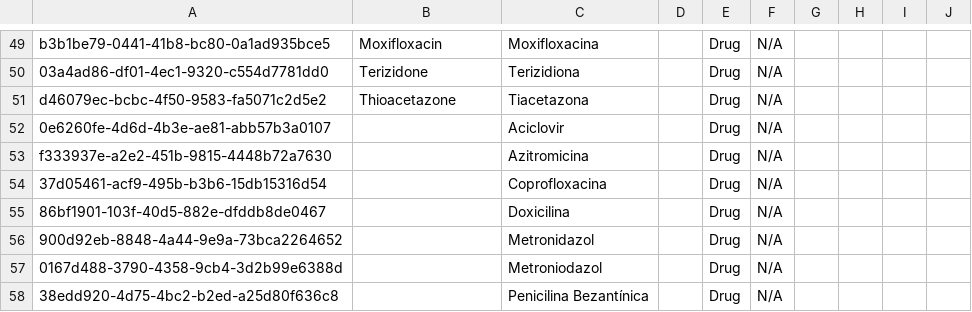
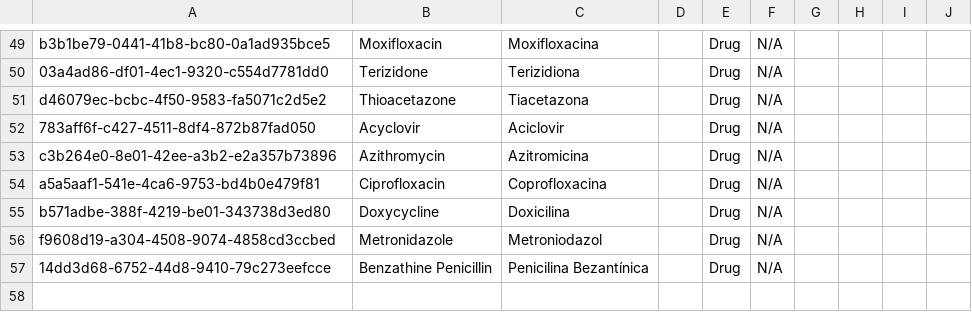
Before and after one commit to esaude/sesp-bahmni-metadata, a CSV file: configuration/concepts/medication_drug_generics.csv, drawn as a sheet; only a part is shown, gaps mark what is left out.

```diff
--- a/configuration/concepts/medication_drug_generics.csv
+++ b/configuration/concepts/medication_drug_generics.csv
@@ -51,8 +51,7 @@ b3b1be79-0441-41b8-bc80-0a1ad935bce5,Moxifloxacin,Moxifloxacina,,Drug,N/A,,,,
 d46079ec-bcbc-4f50-9583-fa5071c2d5e2,Thioacetazone,Tiacetazona,,Drug,N/A,,,,
-0e6260fe-4d6d-4b3e-ae81-abb57b3a0107,,Aciclovir,,Drug,N/A,,,,
-f333937e-a2e2-451b-9815-4448b72a7630,,Azitromicina,,Drug,N/A,,,,
-37d05461-acf9-495b-b3b6-15db15316d54,,Coprofloxacina,,Drug,N/A,,,,
-86bf1901-103f-40d5-882e-dfddb8de0467,,Doxicilina,,Drug,N/A,,,,
-900d92eb-8848-4a44-9e9a-73bca2264652,,Metronidazol,,Drug,N/A,,,,
-0167d488-3790-4358-9cb4-3d2b99e6388d,,Metroniodazol,,Drug,N/A,,,,
-38edd920-4d75-4bc2-b2ed-a25d80f636c8,,Penicilina Bezantínica,,Drug,N/A,,,,
+783aff6f-c427-4511-8df4-872b87fad050,Acyclovir,Aciclovir,,Drug,N/A,,,,
+c3b264e0-8e01-42ee-a3b2-e2a357b73896,Azithromycin,Azitromicina,,Drug,N/A,,,,
+a5a5aaf1-541e-4ca6-9753-bd4b0e479f81,Ciprofloxacin,Coprofloxacina,,Drug,N/A,,,,
+b571adbe-388f-4219-be01-343738d3ed80,Doxycycline,Doxicilina,,Drug,N/A,,,,
+f9608d19-a304-4508-9074-4858cd3ccbed,Metronidazole,Metroniodazol,,Drug,N/A,,,,
+14dd3d68-6752-44d8-9410-79c273eefcce,Benzathine Penicillin,Penicilina Bezantínica,,Drug,N/A,,,,
```
Also changed, not shown: configuration/drugs/medication_concept_drugs.csv.
